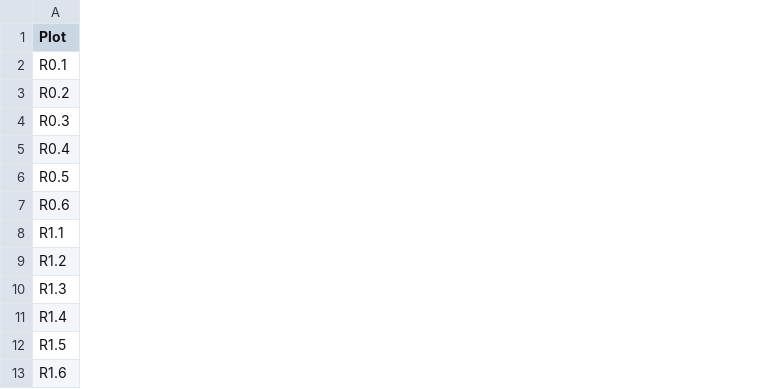
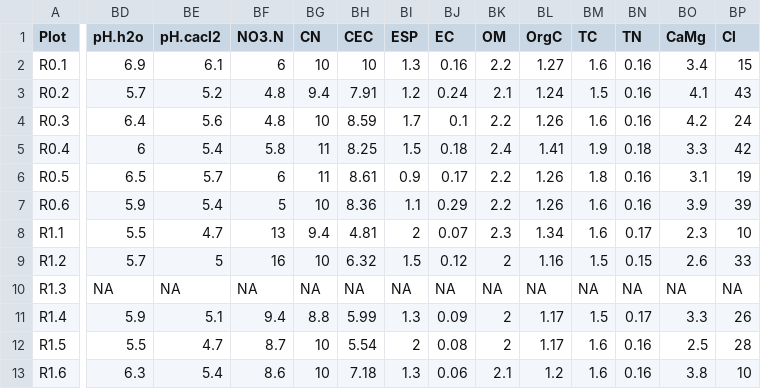
Before and after one commit to paulgdennis/N-Trial, a CSV file: Data/N_trial_data.csv, drawn as a sheet; only a part is shown, gaps mark what is left out; the diff covers the shown part only; the diff names each change by its address in the sheet, - before the commit and + after, or states it on an @@ line.

```diff
--- a/Data/N_trial_data.csv
+++ b/Data/N_trial_data.csv
+column BD (pH.h2o), rows 2-13: 6.9 | 5.7 | 6.4 | 6 | 6.5 | 5.9 | 5.5 | 5.7 | NA | 5.9 | 5.5 | 6.3
+column BE (pH.cacl2), rows 2-13: 6.1 | 5.2 | 5.6 | 5.4 | 5.7 | 5.4 | 4.7 | 5 | NA | 5.1 | 4.7 | 5.4
+column BF (NO3.N), rows 2-13: 6 | 4.8 | 4.8 | 5.8 | 6 | 5 | 13 | 16 | NA | 9.4 | 8.7 | 8.6
+column BG (CN), rows 2-13: 10 | 9.4 | 10 | 11 | 11 | 10 | 9.4 | 10 | NA | 8.8 | 10 | 10
+column BH (CEC), rows 2-13: 10 | 7.91 | 8.59 | 8.25 | 8.61 | 8.36 | 4.81 | 6.32 | NA | 5.99 | 5.54 | 7.18
+column BI (ESP), rows 2-13: 1.3 | 1.2 | 1.7 | 1.5 | 0.9 | 1.1 | 2 | 1.5 | NA | 1.3 | 2 | 1.3
+column BJ (EC), rows 2-13: 0.16 | 0.24 | 0.1 | 0.18 | 0.17 | 0.29 | 0.07 | 0.12 | NA | 0.09 | 0.08 | 0.06
+column BK (OM), rows 2-13: 2.2 | 2.1 | 2.2 | 2.4 | 2.2 | 2.2 | 2.3 | 2 | NA | 2 | 2 | 2.1
+column BL (OrgC), rows 2-13: 1.27 | 1.24 | 1.26 | 1.41 | 1.26 | 1.26 | 1.34 | 1.16 | NA | 1.17 | 1.17 | 1.2
+column BM (TC), rows 2-13: 1.6 | 1.5 | 1.6 | 1.9 | 1.8 | 1.6 | 1.6 | 1.5 | NA | 1.5 | 1.6 | 1.6
+column BN (TN), rows 2-13: 0.16 | 0.16 | 0.16 | 0.18 | 0.16 | 0.16 | 0.17 | 0.15 | NA | 0.17 | 0.16 | 0.16
+column BO (CaMg), rows 2-13: 3.4 | 4.1 | 4.2 | 3.3 | 3.1 | 3.9 | 2.3 | 2.6 | NA | 3.3 | 2.5 | 3.8
+column BP (Cl), rows 2-13: 15 | 43 | 24 | 42 | 19 | 39 | 10 | 33 | NA | 26 | 28 | 10
```
Also changed, not shown: 24 added columns elsewhere in this file, 3 other files.
